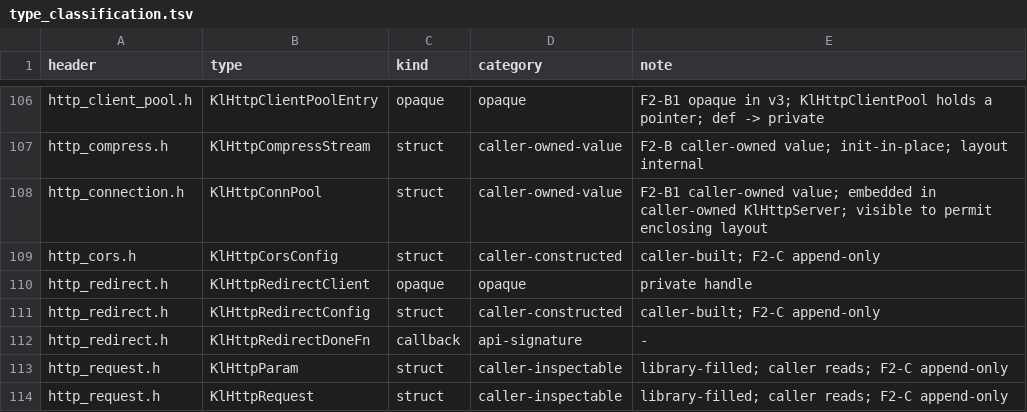
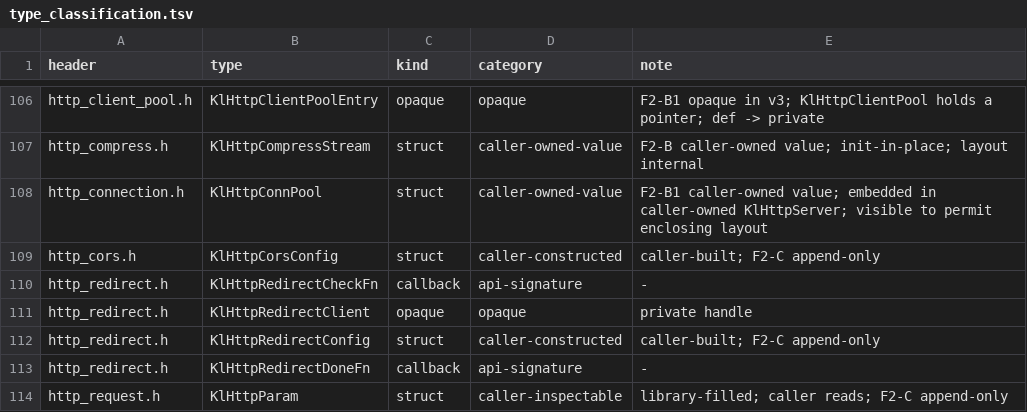
Before and after one commit to artalis-io/keel, a TSV file: docs/f2/type_classification.tsv, drawn as a sheet; only a part is shown, gaps mark what is left out; the shorter side is filled out with more unchanged rows.

Commit message:
feat(redirect): per-hop on_redirect check; KL_ERR_REDIRECT_REFUSED (#367)
* feat(redirect): per-hop on_redirect check; KL_ERR_REDIRECT_REFUSED

A caller that limits which hosts it talks to could check only the first
URL: the redirect loop followed every Location with no way to ask, so an
allowed host could send the client to a cloud metadata endpoint or an
internal service.

KlHttpRedirectConfig gains on_redirect / on_redirect_data (appended; zero
keeps today's behaviour). It is called with each hop's resolved absolute
URL before that hop is requested, in the sync, async and pooled paths. A
non-zero return ends the request with the new KL_ERR_REDIRECT_REFUSED
(appended to KlError) and no response.

Tests: the hook sees each hop and can allow (sync, async chain); refusal
ends the request with no response (sync, pooled, async).

Signed-off-by: Mark Farkas <mark@artalis.io>

* docs(f2): inventory KlHttpRedirectCheckFn (callback, api-signature)

Signed-off-by: Mark Farkas <mark@artalis.io>

* fix(redirect): the async client copies its config

It kept the KlHttpClientConfig * it was given and read it again to start
each later hop, on a later event-loop turn - when a config the caller kept
on its stack (the natural way to pass one) was dead memory, tls pointer
included. Copy it at start.

Test: async_chain_outlives_the_callers_config scribbles over and frees the
caller's config right after the start; the chain still completes.

Signed-off-by: Mark Farkas <mark@artalis.io>

---------

Signed-off-by: Mark Farkas <mark@artalis.io>

```diff
--- a/docs/f2/type_classification.tsv
+++ b/docs/f2/type_classification.tsv
@@ -109,2 +109,3 @@ http_connection.h	KlHttpConnPool	struct	caller-owned-value	F2-B1 caller-owned va
 http_cors.h	KlHttpCorsConfig	struct	caller-constructed	caller-built; F2-C append-only
+http_redirect.h	KlHttpRedirectCheckFn	callback	api-signature	-
 http_redirect.h	KlHttpRedirectClient	opaque	opaque	private handle
```
Also changed, not shown: docs/f2/public_types.tsv, 6 other files.
